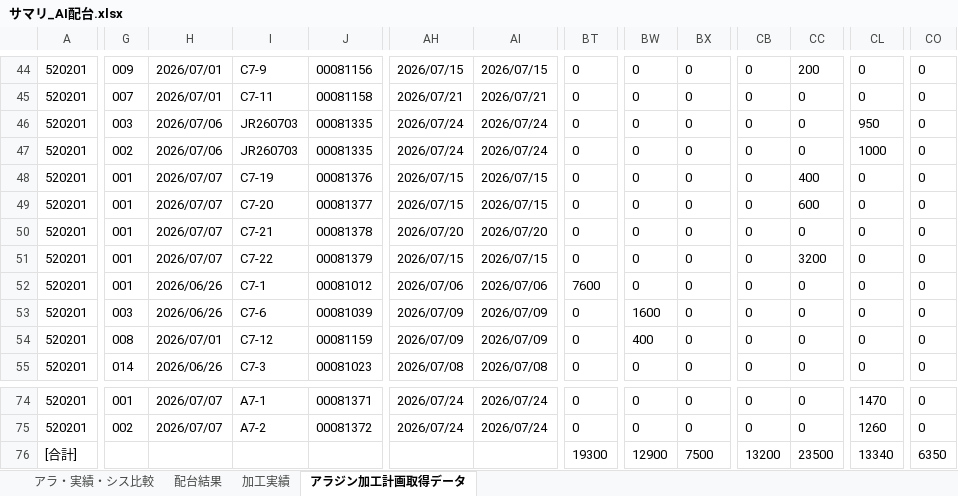
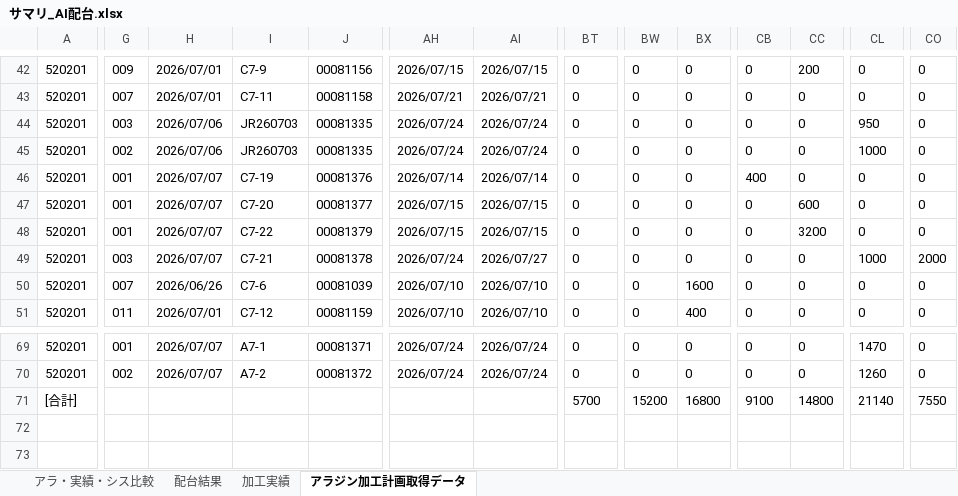
Before and after one commit to hosokawanagaokasangyou-dotcom/Production-Control-System, an Excel workbook: サマリ_AI配台.xlsx, sheet アラジン加工計画取得データ, drawn as a sheet; only a part is shown, gaps mark what is left out; values as stored, in another font and other column widths than the file's, no borders; removed rows and columns are numbered as before the commit, all else as after; rows hold the shown columns only; the diff covers the shown part only; the diff names each change by its address in the sheet, - before the commit and + after, or states it on an @@ line.

```diff
--- a/サマリ_AI配台.xlsx (sheet アラジン加工計画取得データ)
+++ b/サマリ_AI配台.xlsx (sheet アラジン加工計画取得データ)
-AH46: 2026/07/15
+AH46: 2026/07/14
-AI46: 2026/07/15
+AI46: 2026/07/14
-CB46: 0
+CB46: 400
-CC46: 400
+CC46: 0
-row 50: 520201 | 001 | 2026/07/07 | C7-21 | 00081378 | 2026/07/20 | 2026/07/20 | 0 | 0 | 0 | 0 | 0 | 0 | 0
-G49: 001
+G49: 003
-H49: 2026/06/26
+H49: 2026/07/07
-I49: C7-1
+I49: C7-21
-J49: 00081012
+J49: 00081378
-AH49: 2026/07/06
+AH49: 2026/07/24
-AI49: 2026/07/06
+AI49: 2026/07/27
-BT49: 7600
+BT49: 0
-CL49: 0
+CL49: 1000
-CO49: 0
+CO49: 2000
-G50: 003
+G50: 007
-AH50:AH51: 2026/07/09
+AH50:AH51: 2026/07/10
-AI50:AI51: 2026/07/09
+AI50:AI51: 2026/07/10
-BW50: 1600
+BW50: 0
-BX50: 0
+BX50: 1600
-G51: 008
+G51: 011
-BW51: 400
+BW51: 0
-BX51: 0
+BX51: 400
-row 55: 520201 | 014 | 2026/06/26 | C7-3 | 00081023 | 2026/07/08 | 2026/07/08 | 0 | 0 | 0 | 0 | 0 | 0 | 0
-BT71: 19300
+BT71: 5700
-BW71: 12900
+BW71: 15200
-BX71: 7500
+BX71: 16800
-CB71: 13200
+CB71: 9100
-CC71: 23500
+CC71: 14800
-CL71: 13340
+CL71: 21140
-CO71: 6350
+CO71: 7550
```
Also changed, not shown: 1 added row, 4 removed rows and 171 edited cells elsewhere in this sheet, sheet 配台結果, sheet アラ・実績・シス比較, .pm-ai-cache/network-source/task-input-newest.xlsx, .pm-ai-cache/stage2-run-snapshot/master-workbook.xlsm, 11 other files.
